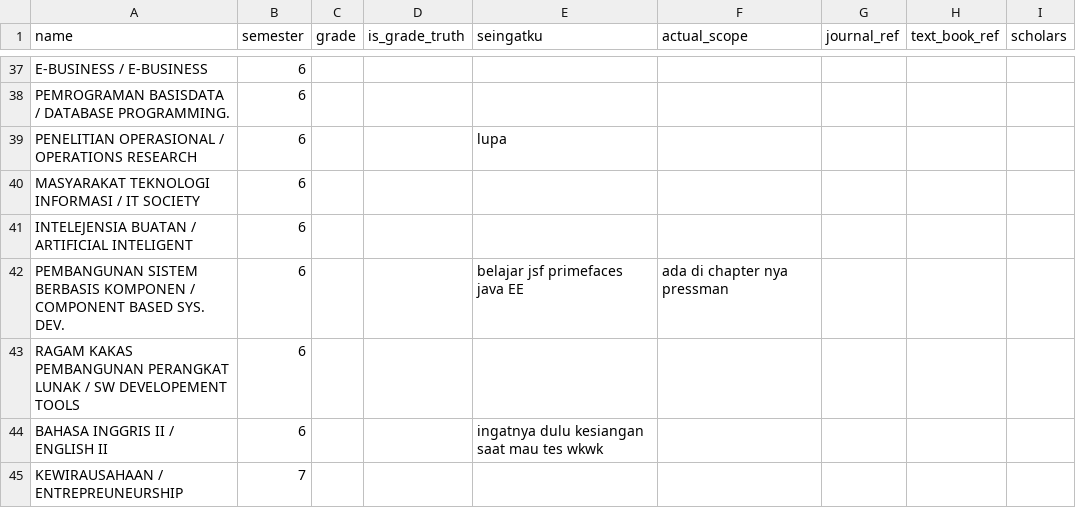
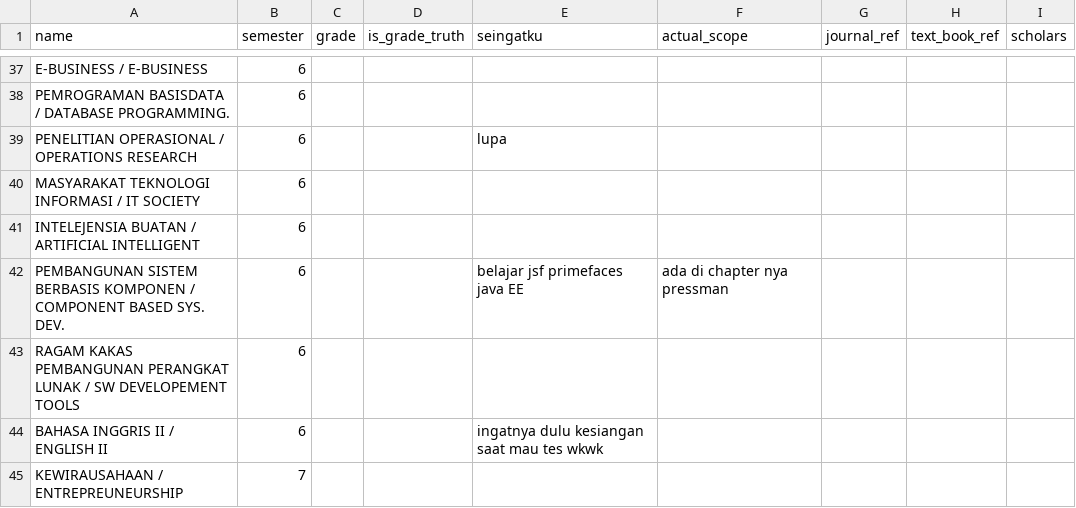
Before and after one commit to RiansyahTohamba/coding-notes, a CSV file: kurikulum_unpas_if_2012.csv, drawn as a sheet; only a part is shown, gaps mark what is left out.

```diff
--- a/kurikulum_unpas_if_2012.csv
+++ b/kurikulum_unpas_if_2012.csv
@@ -40,3 +40,3 @@ PENELITIAN OPERASIONAL / OPERATIONS RESEARCH,6,,,lupa,,,,
 MASYARAKAT TEKNOLOGI INFORMASI / IT SOCIETY,6,,,,,,,
-INTELEJENSIA BUATAN / ARTIFICIAL INTELIGENT,6,,,,,,,
+INTELEJENSIA BUATAN / ARTIFICIAL INTELLIGENT,6,,,,,,,
 PEMBANGUNAN SISTEM BERBASIS KOMPONEN / COMPONENT BASED SYS. DEV.,6,,,belajar jsf primefaces java EE,ada di chapter nya pressman,,,
```
Also changed, not shown: 5 other files.
